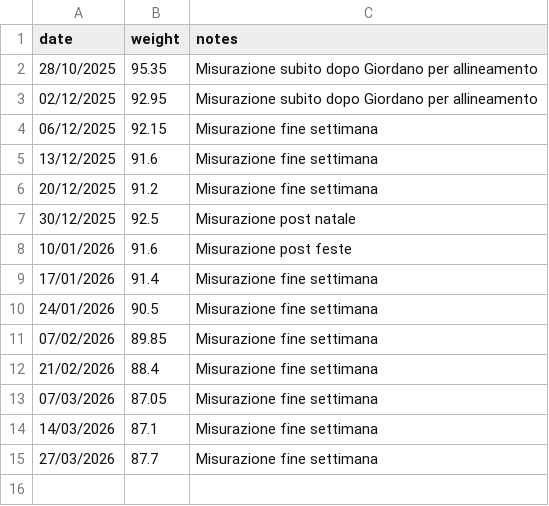
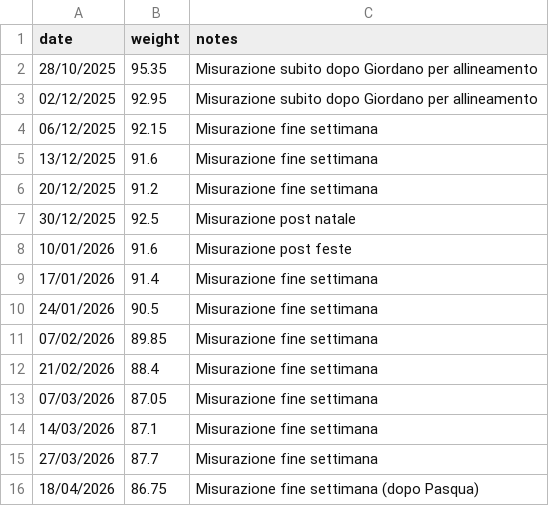
Before and after one commit to AlessandroFlati/IlariaWeightTracking, a CSV file: weights.csv, drawn as a sheet; the diff names each change by its address in the sheet, - before the commit and + after, or states it on an @@ line.

```diff
--- a/weights.csv
+++ b/weights.csv
+row 16: 18/04/2026 | 86.75 | Misurazione fine settimana (dopo Pasqua)
```
Also changed, not shown: 1 other file.
